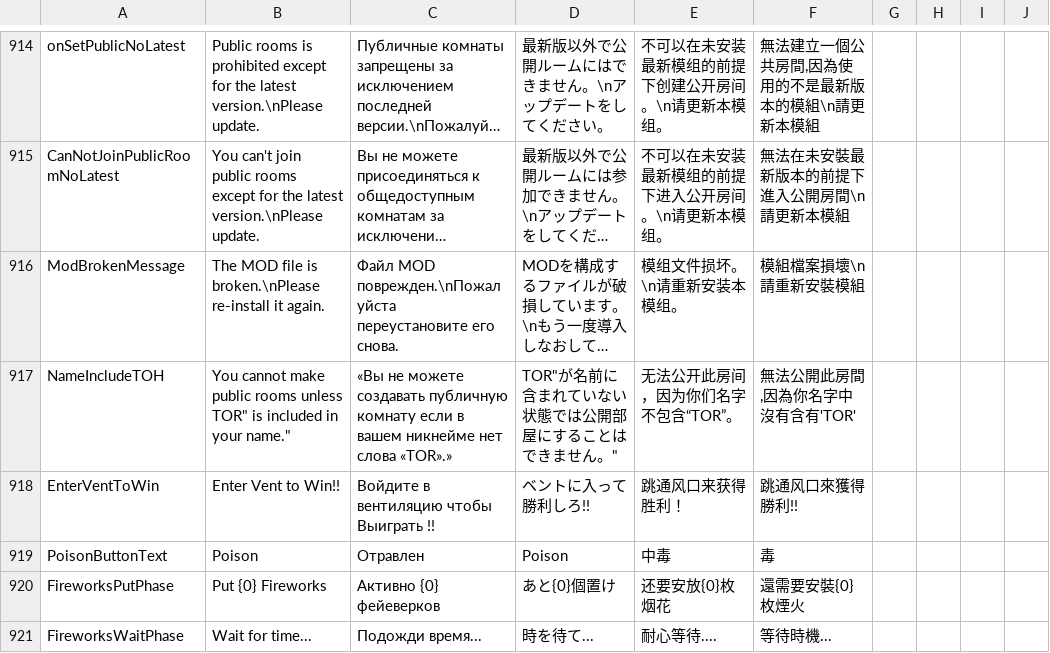
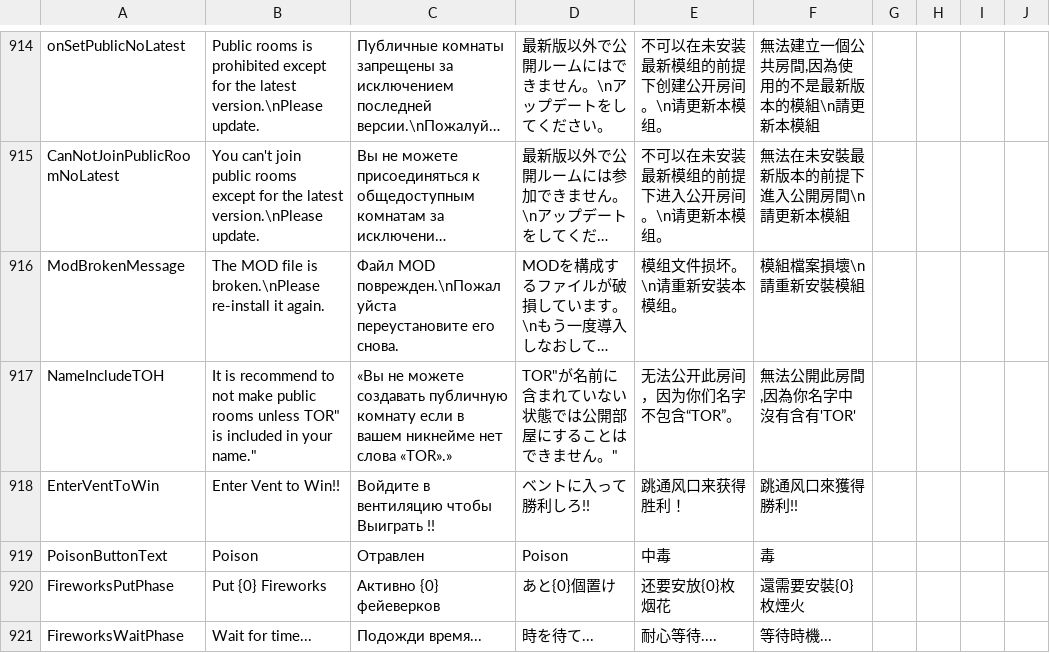
Before and after one commit to discus-sions/TownOfHost-TheOtherRoles, a CSV file: Resources/string.csv, drawn as a sheet; only a part is shown, gaps mark what is left out; long unchanged cells end in …; the diff names each change by its address in the sheet, - before the commit and + after, or states it on an @@ line.

Commit message:
Fix

```diff
--- a/Resources/string.csv
+++ b/Resources/string.csv
-B917: You cannot make public…
+B917: It is recommend to not make public…
```
